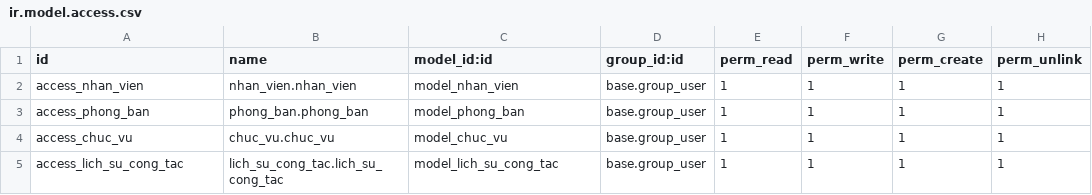
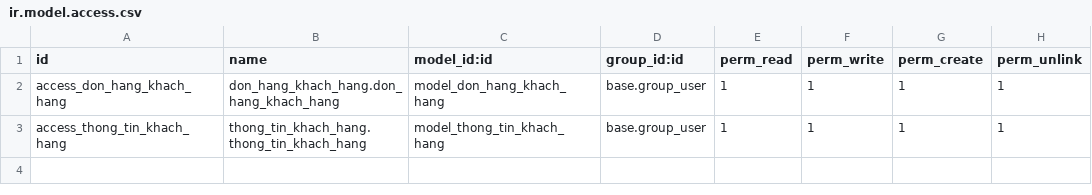
Before and after one commit to Drabula/TTDN-15-04-N8, a CSV file: addons/quan_ly_khach_hang/security/ir.model.access.csv, drawn as a sheet.

Commit message:
add models thong_tin_khach_hang và don_hang_khach_hang

```diff
--- a/addons/quan_ly_khach_hang/security/ir.model.access.csv
+++ b/addons/quan_ly_khach_hang/security/ir.model.access.csv
@@ -1,5 +1,3 @@
 id,name,model_id:id,group_id:id,perm_read,perm_write,perm_create,perm_unlink
-access_nhan_vien,nhan_vien.nhan_vien,model_nhan_vien,base.group_user,1,1,1,1
-access_phong_ban,phong_ban.phong_ban,model_phong_ban,base.group_user,1,1,1,1
-access_chuc_vu,chuc_vu.chuc_vu,model_chuc_vu,base.group_user,1,1,1,1
-access_lich_su_cong_tac,lich_su_cong_tac.lich_su_cong_tac,model_lich_su_cong_tac,base.group_user,1,1,1,1
+access_don_hang_khach_hang,don_hang_khach_hang.don_hang_khach_hang,model_don_hang_khach_hang,base.group_user,1,1,1,1
+access_thong_tin_khach_hang,thong_tin_khach_hang.thong_tin_khach_hang,model_thong_tin_khach_hang,base.group_user,1,1,1,1
```
Also changed, not shown: 37 other files.
